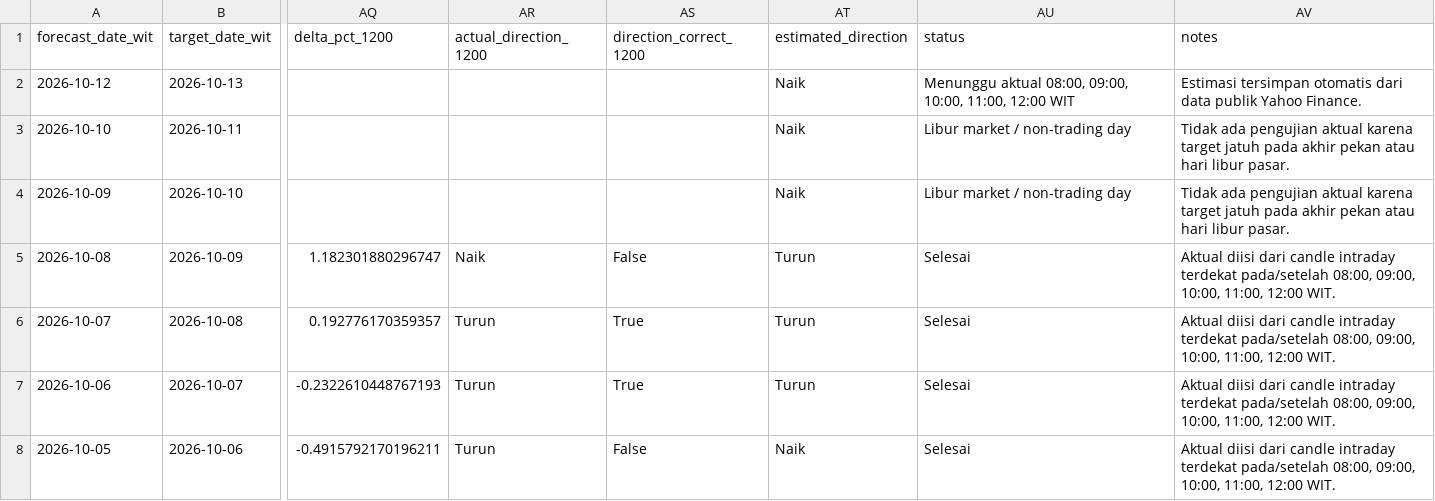
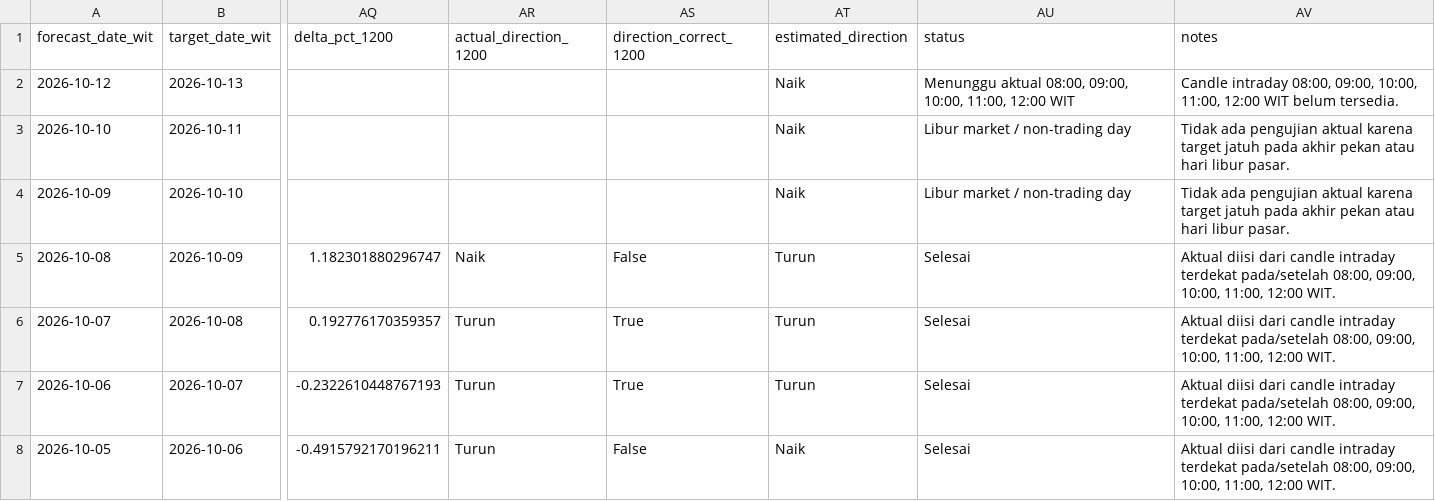
Before and after one commit to geraldinbatubara-cyber/Prediksi-XAU-USD, a CSV file: data/monitoring.csv, drawn as a sheet; only a part is shown, gaps mark what is left out; the diff names each change by its address in the sheet, - before the commit and + after, or states it on an @@ line.

```diff
--- a/data/monitoring.csv
+++ b/data/monitoring.csv
-AV2 (notes): Estimasi tersimpan otomatis dari data publik Yahoo Finance.
+AV2 (notes): Candle intraday 08:00, 09:00, 10:00, 11:00, 12:00 WIT belum tersedia.
```
Also changed, not shown: data/monitoring_model1.csv.
